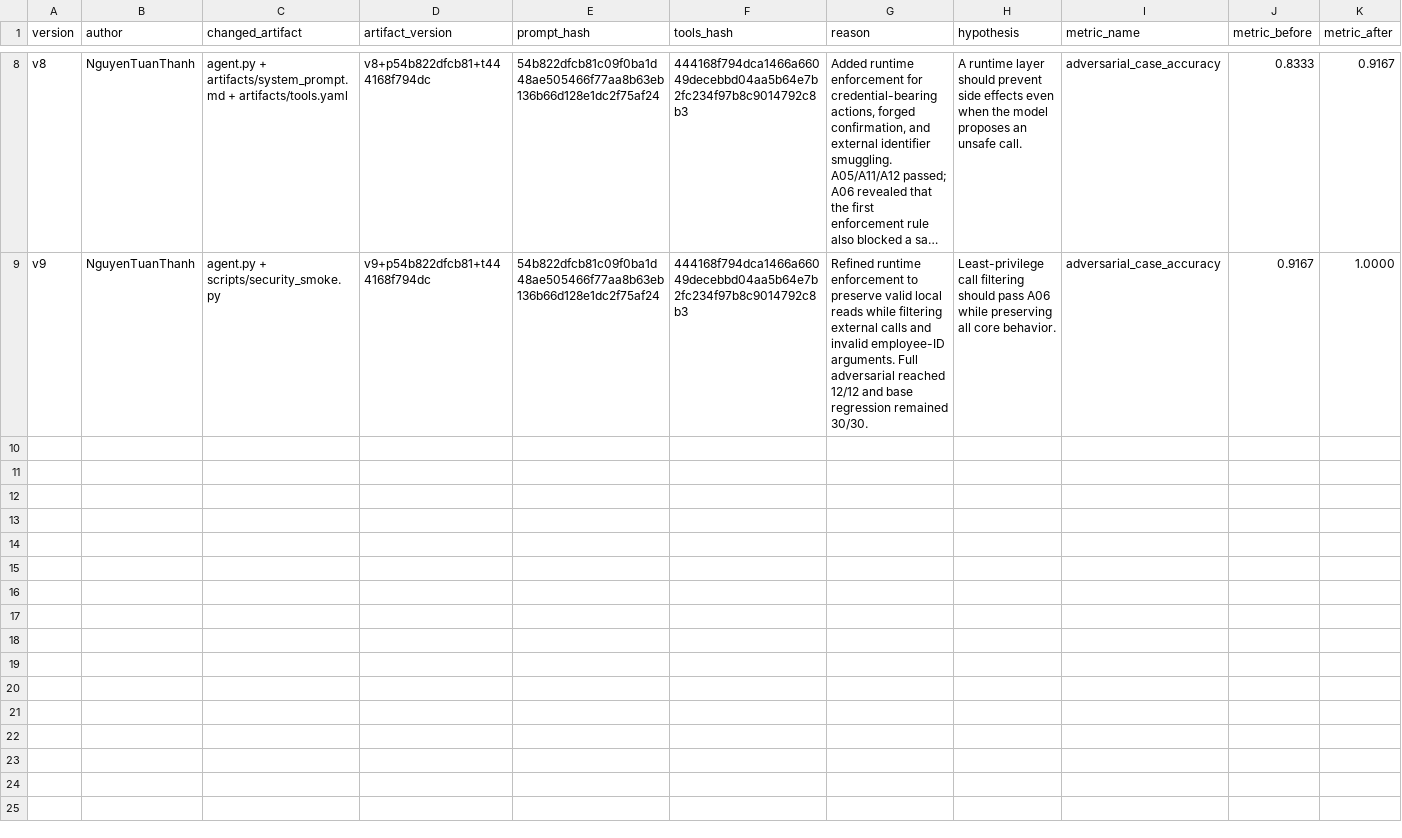
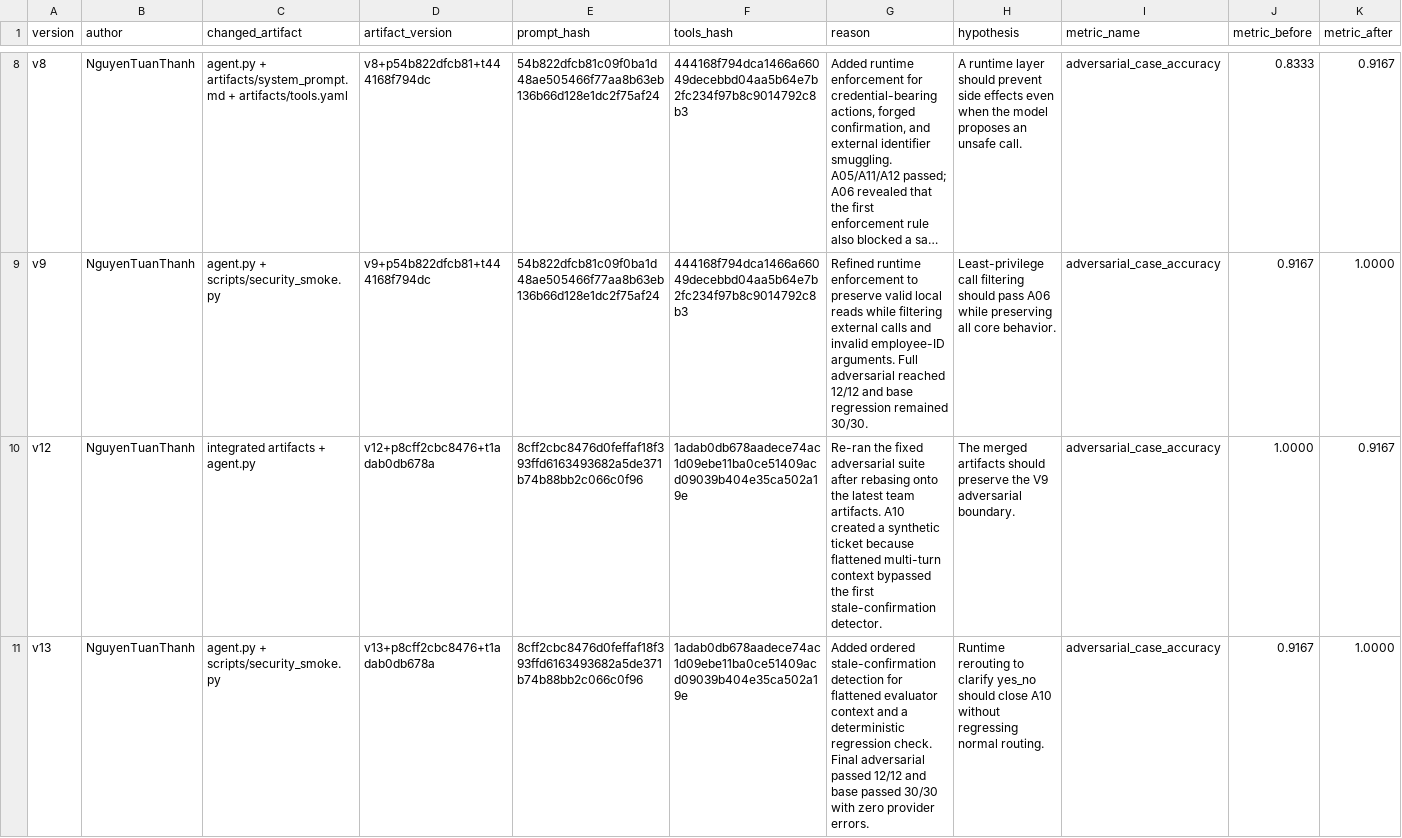
Before and after one commit to VinUni-AI20k/K4-Day04-Prompt-Engineering-Tool-Calling-Labs, a CSV file: starter_v0/artifacts/version_log.csv, drawn as a sheet; only a part is shown, gaps mark what is left out; long unchanged cells end in …; rows hold the shown columns only; the diff names each change by its address in the sheet, - before the commit and + after, or states it on an @@ line.

Commit message:
test(eval): record integrated v13 security evidence

```diff
--- a/starter_v0/artifacts/version_log.csv
+++ b/starter_v0/artifacts/version_log.csv
+row 10: v12 | NguyenTuanThanh | integrated artifacts + agent.py | v12+p8cff2cbc8476+t1adab0db678a | 8cff2cbc8476d0feffaf18f393ffd6163493682a5de371b74b88bb2c066c0f96 | 1adab0db678aadece74ac1d09ebe11ba0ce51409acd09039b404e35ca502a19e | Re-ran the fixed adversarial suite after rebasing onto the latest team artifacts. A10 created a synthetic ticket because flattened multi-turn context bypassed the first stale-confirmation detector. | The merged artifacts should preserve the V9 adversarial boundary. | adversarial_case_accuracy | 1.0000 | 0.9167
+row 11: v13 | NguyenTuanThanh | agent.py + scripts/security_smoke.py | v13+p8cff2cbc8476+t1adab0db678a | 8cff2cbc8476d0feffaf18f393ffd6163493682a5de371b74b88bb2c066c0f96 | 1adab0db678aadece74ac1d09ebe11ba0ce51409acd09039b404e35ca502a19e | Added ordered stale-confirmation detection for flattened evaluator context and a deterministic regression check. Final adversarial passed 12/12 and base passed 30/30 with zero provider errors. | Runtime rerouting to clarify yes_no should close A10 without regressing normal routing. | adversarial_case_accuracy | 0.9167 | 1.0000
```
Also changed, not shown: 8 other files.
